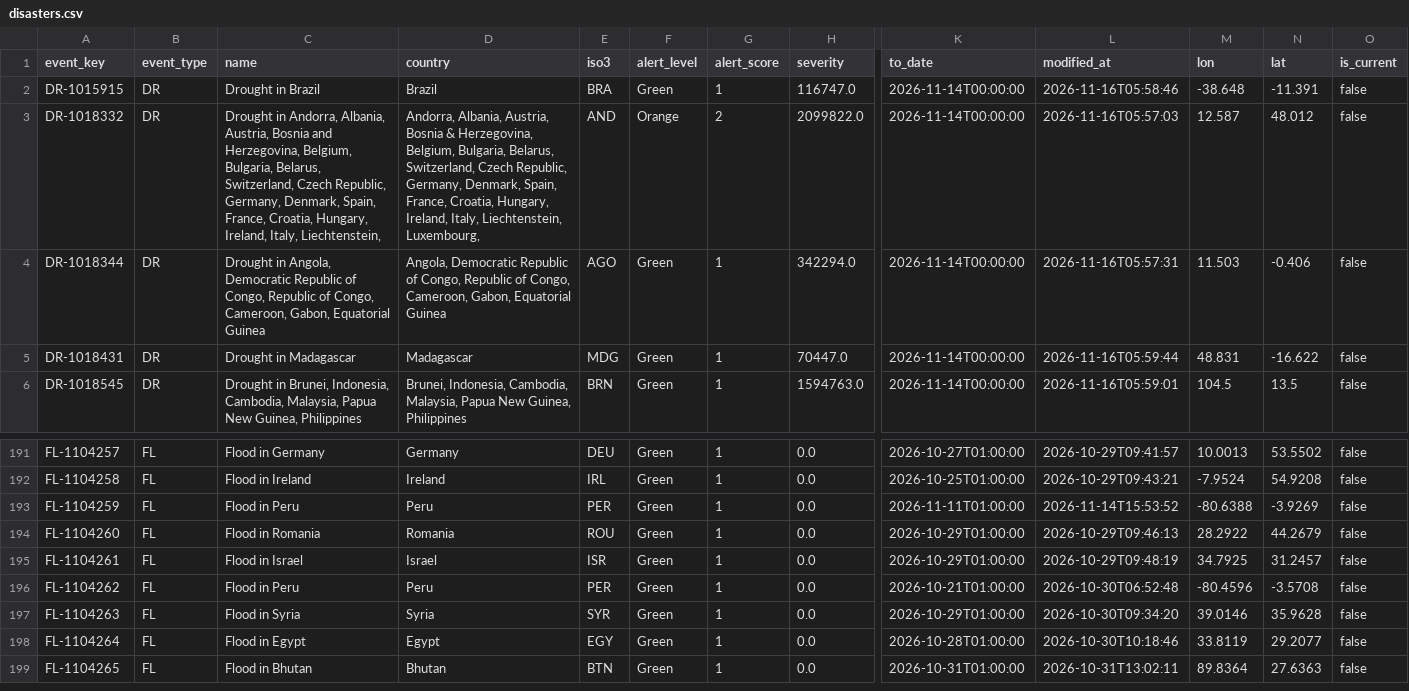
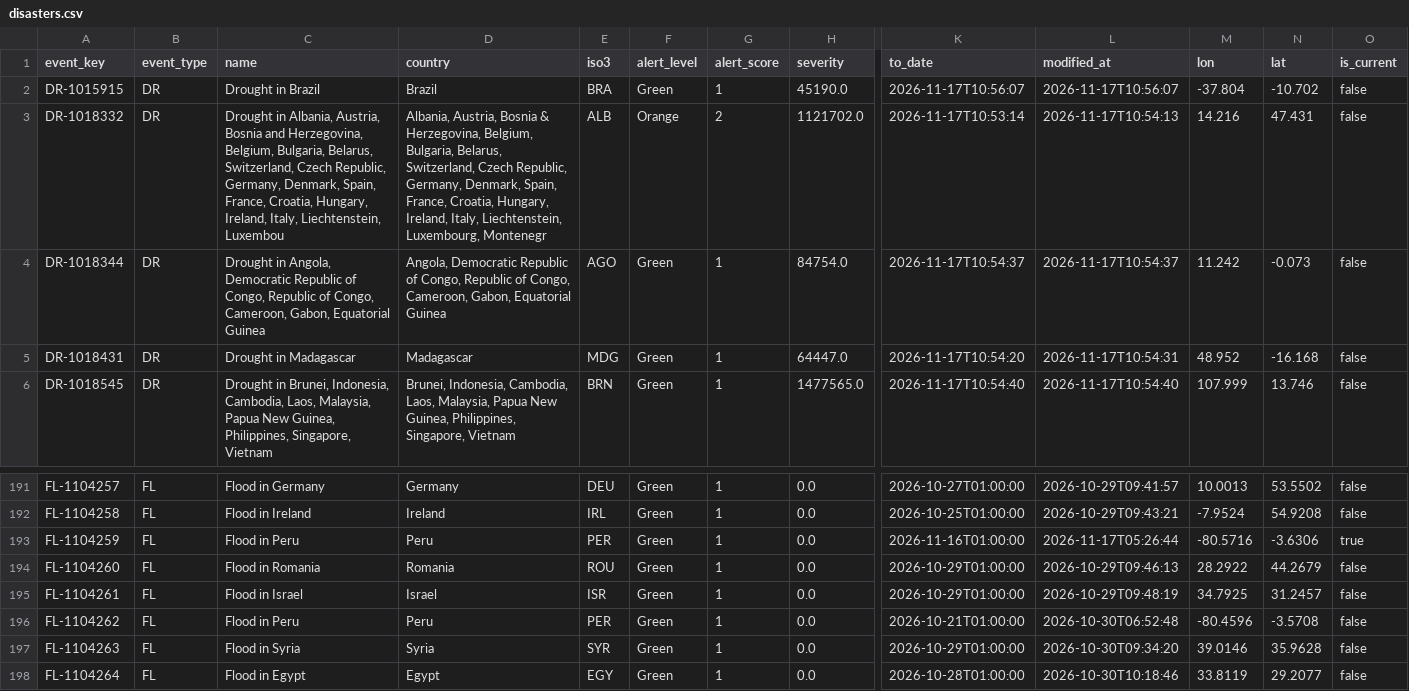
Before and after one commit to 0Ju12/data-projects, a CSV file: warehouse/data/disasters.csv, drawn as a sheet; only a part is shown, gaps mark what is left out; the shorter side is filled out with more unchanged rows; the diff covers the shown part only; the diff names each change by its address in the sheet, - before the commit and + after, or states it on an @@ line.

```diff
--- a/warehouse/data/disasters.csv
+++ b/warehouse/data/disasters.csv
-H2 (severity): 116747.0
+H2 (severity): 45190.0
-K2 (to_date): 2026-11-14T00:00:00
+K2 (to_date): 2026-11-17T10:56:07
-L2 (modified_at): 2026-11-16T05:58:46
+L2 (modified_at): 2026-11-17T10:56:07
-M2 (lon): -38.648
+M2 (lon): -37.804
-N2 (lat): -11.391
+N2 (lat): -10.702
-C3 (name): Drought in Andorra, Albania, Austria, Bosnia and Herzegovina, Belgium, Bulgaria, Belarus, Switzerland, Czech Republic, Germany, Denmark, Spain, France, Croatia, Hungary, Ireland, Italy, Liechtenstein,
+C3 (name): Drought in Albania, Austria, Bosnia and Herzegovina, Belgium, Bulgaria, Belarus, Switzerland, Czech Republic, Germany, Denmark, Spain, France, Croatia, Hungary, Ireland, Italy, Liechtenstein, Luxembou
-D3 (country): Andorra, Albania, Austria, Bosnia & Herzegovina, Belgium, Bulgaria, Belarus, Switzerland, Czech Republic, Germany, Denmark, Spain, France, Croatia, Hungary, Ireland, Italy, Liechtenstein, Luxembourg,
+D3 (country): Albania, Austria, Bosnia & Herzegovina, Belgium, Bulgaria, Belarus, Switzerland, Czech Republic, Germany, Denmark, Spain, France, Croatia, Hungary, Ireland, Italy, Liechtenstein, Luxembourg, Montenegr
-E3 (iso3): AND
+E3 (iso3): ALB
-H3 (severity): 2099822.0
+H3 (severity): 1121702.0
-K3 (to_date): 2026-11-14T00:00:00
+K3 (to_date): 2026-11-17T10:53:14
-L3 (modified_at): 2026-11-16T05:57:03
+L3 (modified_at): 2026-11-17T10:54:13
-M3 (lon): 12.587
+M3 (lon): 14.216
-N3 (lat): 48.012
+N3 (lat): 47.431
-H4 (severity): 342294.0
+H4 (severity): 84754.0
-K4 (to_date): 2026-11-14T00:00:00
+K4 (to_date): 2026-11-17T10:54:37
-L4 (modified_at): 2026-11-16T05:57:31
+L4 (modified_at): 2026-11-17T10:54:37
-M4 (lon): 11.503
+M4 (lon): 11.242
-N4 (lat): -0.406
+N4 (lat): -0.073
-H5 (severity): 70447.0
+H5 (severity): 64447.0
-K5 (to_date): 2026-11-14T00:00:00
+K5 (to_date): 2026-11-17T10:54:20
-L5 (modified_at): 2026-11-16T05:59:44
+L5 (modified_at): 2026-11-17T10:54:31
-M5 (lon): 48.831
+M5 (lon): 48.952
-N5 (lat): -16.622
+N5 (lat): -16.168
-C6 (name): …Indonesia, Cambodia, Malaysia, Papua New Guinea, Philippines
+C6 (name): …Indonesia, Cambodia, Laos, Malaysia, Papua New Guinea, Philippines, Singapore, Vietnam
-D6 (country): …Indonesia, Cambodia, Malaysia, Papua New Guinea, Philippines
+D6 (country): …Indonesia, Cambodia, Laos, Malaysia, Papua New Guinea, Philippines, Singapore, Vietnam
-H6 (severity): 1594763.0
+H6 (severity): 1477565.0
-K6 (to_date): 2026-11-14T00:00:00
+K6 (to_date): 2026-11-17T10:54:40
-L6 (modified_at): 2026-11-16T05:59:01
+L6 (modified_at): 2026-11-17T10:54:40
-M6 (lon): 104.5
+M6 (lon): 107.999
-N6 (lat): 13.5
+N6 (lat): 13.746
-K193 (to_date): 2026-11-11T01:00:00
+K193 (to_date): 2026-11-16T01:00:00
-L193 (modified_at): 2026-11-14T15:53:52
+L193 (modified_at): 2026-11-17T05:26:44
-M193 (lon): -80.6388
+M193 (lon): -80.5716
-N193 (lat): -3.9269
+N193 (lat): -3.6306
-O193 (is_current): false
+O193 (is_current): true
```
Also changed, not shown: 2 added rows and 74 edited cells elsewhere in this file, warehouse/data/jobs_fetch_log.csv, warehouse/data/market_candles.csv, 15 other files.
